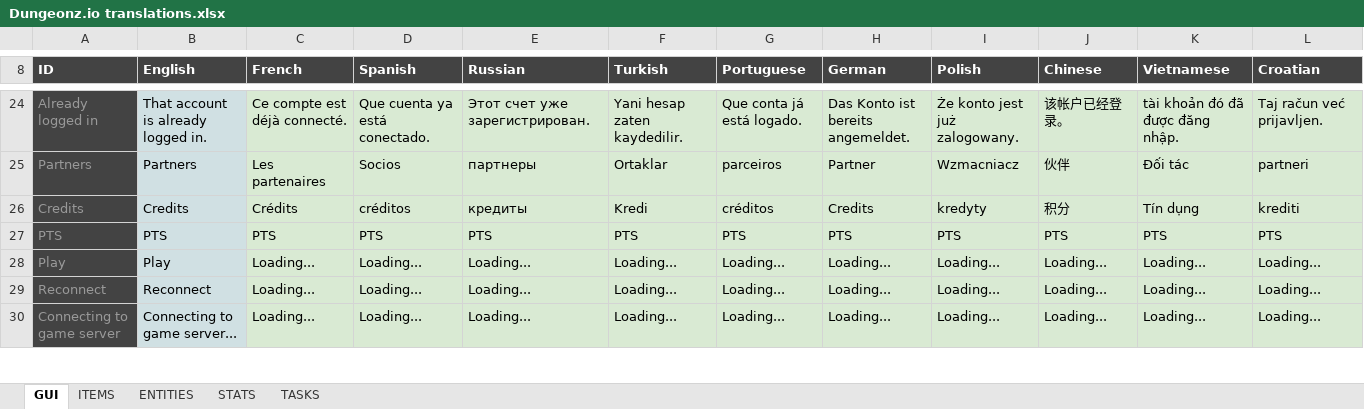
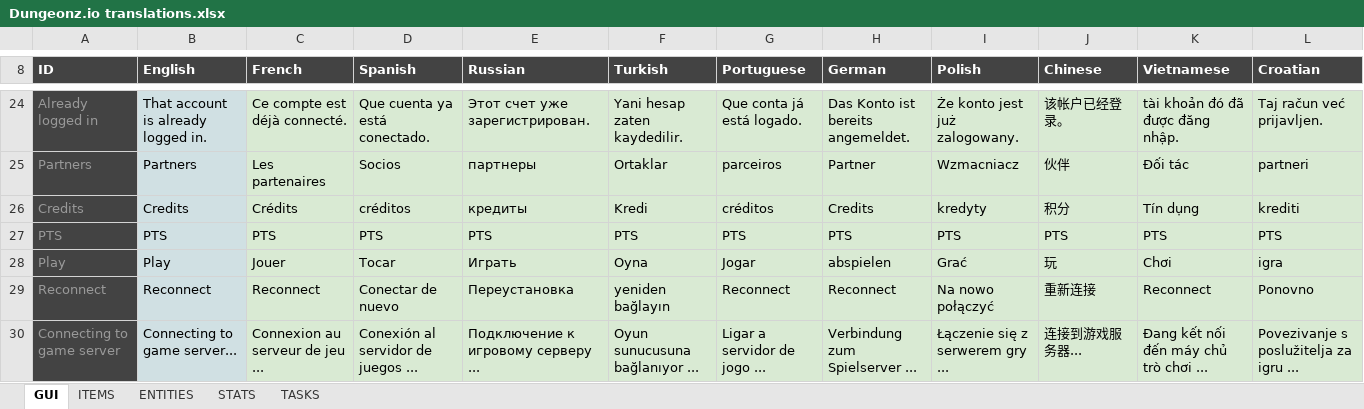
Before and after one commit to Arcanorum/rogueworld, an Excel workbook: server/Dungeonz.io translations.xlsx, sheet GUI, drawn as a sheet; only a part is shown, gaps mark what is left out; values as stored, in another font and other column widths than the file's, no borders; charts and pictures not drawn; the diff covers the shown part only; the diff names each change by its address in the sheet, - before the commit and + after, or states it on an @@ line.

```diff
--- a/server/Dungeonz.io translations.xlsx (sheet GUI)
+++ b/server/Dungeonz.io translations.xlsx (sheet GUI)
-C28 (French): Loading...
+C28 (French): Jouer
-D28 (Spanish): Loading...
+D28 (Spanish): Tocar
-E28 (Russian): Loading...
+E28 (Russian): Играть
-F28 (Turkish): Loading...
+F28 (Turkish): Oyna
-G28 (Portuguese): Loading...
+G28 (Portuguese): Jogar
-H28 (German): Loading...
+H28 (German): abspielen
-I28 (Polish): Loading...
+I28 (Polish): Grać
-J28 (Chinese): Loading...
+J28 (Chinese): 玩
-K28 (Vietnamese): Loading...
+K28 (Vietnamese): Chơi
-L28 (Croatian): Loading...
+L28 (Croatian): igra
-C29 (French): Loading...
+C29 (French): Reconnect
-D29 (Spanish): Loading...
+D29 (Spanish): Conectar de nuevo
-E29 (Russian): Loading...
+E29 (Russian): Переустановка
-F29 (Turkish): Loading...
+F29 (Turkish): yeniden bağlayın
-G29 (Portuguese): Loading...
+G29 (Portuguese): Reconnect
-H29 (German): Loading...
+H29 (German): Reconnect
-I29 (Polish): Loading...
+I29 (Polish): Na nowo połączyć
-J29 (Chinese): Loading...
+J29 (Chinese): 重新连接
-K29 (Vietnamese): Loading...
+K29 (Vietnamese): Reconnect
-L29 (Croatian): Loading...
+L29 (Croatian): Ponovno
-C30 (French): Loading...
+C30 (French): Connexion au serveur de jeu ...
-D30 (Spanish): Loading...
+D30 (Spanish): Conexión al servidor de juegos ...
-E30 (Russian): Loading...
+E30 (Russian): Подключение к игровому серверу ...
-F30 (Turkish): Loading...
+F30 (Turkish): Oyun sunucusuna bağlanıyor ...
-G30 (Portuguese): Loading...
+G30 (Portuguese): Ligar a servidor de jogo ...
-H30 (German): Loading...
+H30 (German): Verbindung zum Spielserver ...
-I30 (Polish): Loading...
+I30 (Polish): Łączenie się z serwerem gry ...
-J30 (Chinese): Loading...
+J30 (Chinese): 连接到游戏服务器...
-K30 (Vietnamese): Loading...
+K30 (Vietnamese): Đang kết nối đến máy chủ trò chơi ...
-L30 (Croatian): Loading...
+L30 (Croatian): Povezivanje s poslužitelja za igru ...
```
Also changed, not shown: 1531 edited cells elsewhere in this sheet, sheet ITEMS, sheet ENTITIES, sheet STATS, formulas that keep their value.
